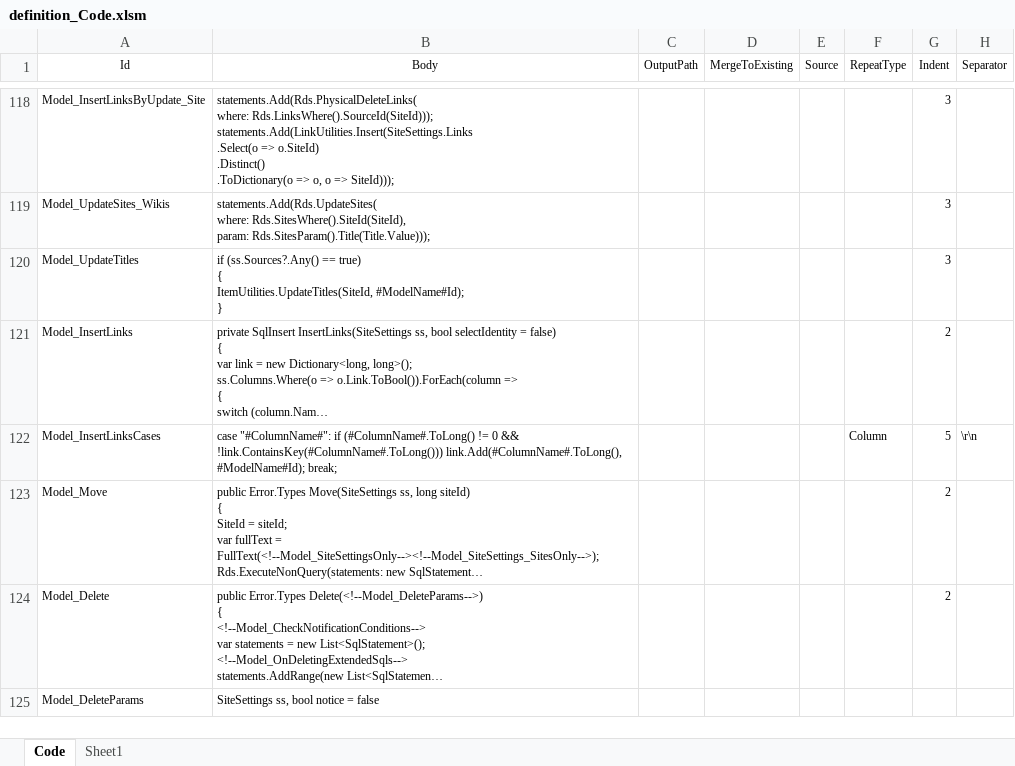
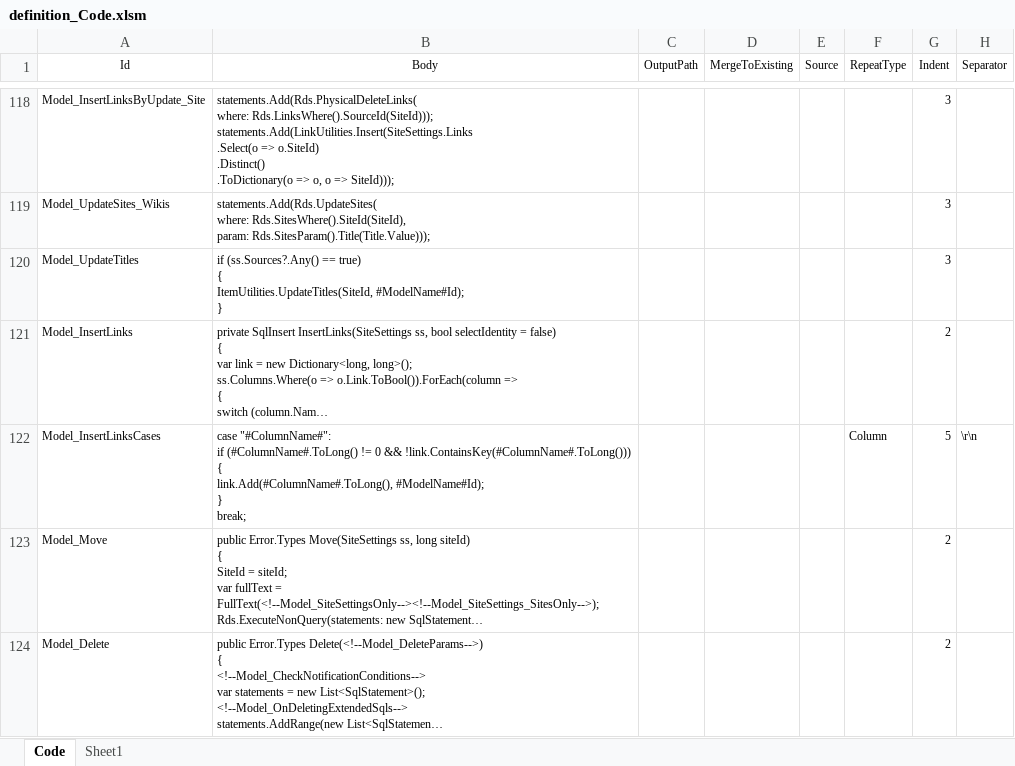
Before and after one commit to Implem/Implem.Pleasanter, an Excel workbook: Implem.Pleasanter/App_Data/Definitions/definition_Code.xlsm, sheet Code, drawn as a sheet; only a part is shown, gaps mark what is left out; the shorter side is filled out with more unchanged rows; long unchanged cells end in …; values as stored, in another font and other column widths than the file's, no borders; table styles not drawn; ↵ is a line break in a cell; the diff names each change by its address in the sheet, - before the commit and + after, or states it on an @@ line.

```diff
--- a/Implem.Pleasanter/App_Data/Definitions/definition_Code.xlsm (sheet Code)
+++ b/Implem.Pleasanter/App_Data/Definitions/definition_Code.xlsm (sheet Code)
-B122 (Body): …&& !link.ContainsKey(#ColumnName#.ToLong())) link.Add(#ColumnName#.ToLong(), #ModelName#Id); break;
+B122 (Body): …&& !link.ContainsKey(#ColumnName#.ToLong())) ↵ { ↵ link.Add(#ColumnName#.ToLong(), #ModelName#Id); ↵ } ↵ break;
```
Also changed, not shown: 3 other files.
